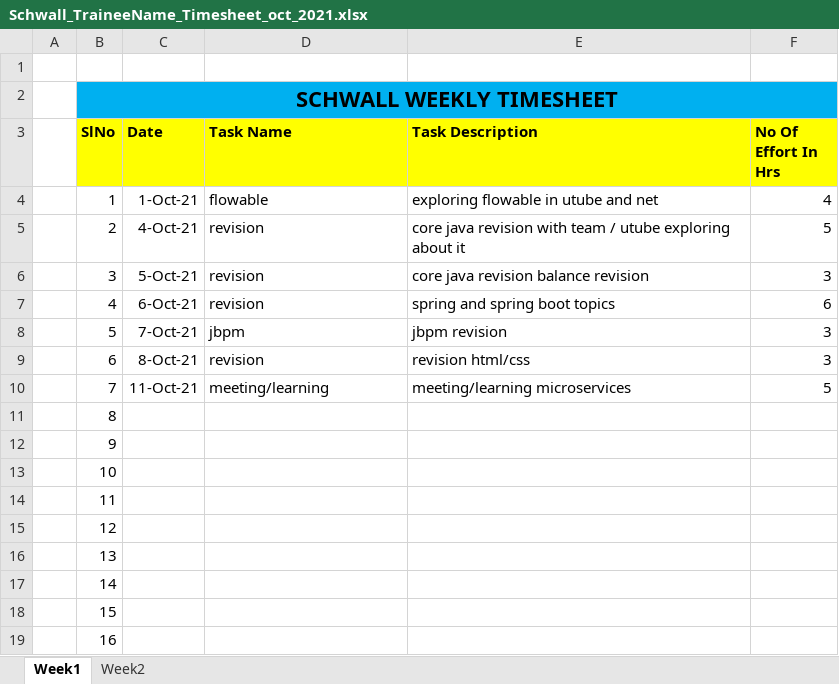
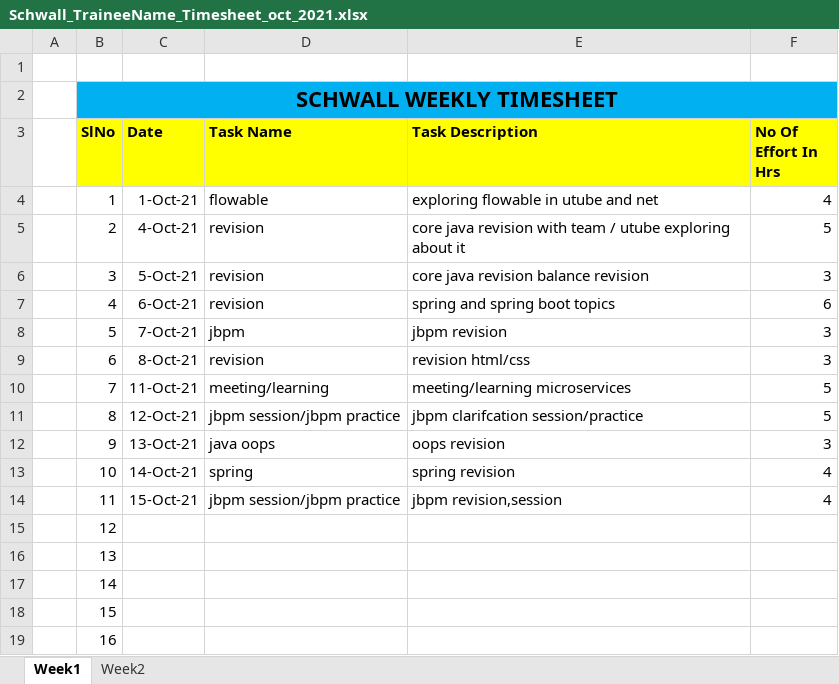
Before and after one commit to Surge-Technology/JavaTraining-Batch1, an Excel workbook: Saranya/Timesheet/Schwall_TraineeName_Timesheet_oct_2021.xlsx, sheet Week1, drawn as a sheet; only a part is shown; values as stored, in another font and other column widths than the file's, no borders; the diff names each change by its address in the sheet, - before the commit and + after, or states it on an @@ line.

Commit message:
timesheet

```diff
--- a/Saranya/Timesheet/Schwall_TraineeName_Timesheet_oct_2021.xlsx (sheet Week1)
+++ b/Saranya/Timesheet/Schwall_TraineeName_Timesheet_oct_2021.xlsx (sheet Week1)
-C11 (Date): (empty)
+C11 (Date): 12-Oct-21
-D11 (Task Name): (empty)
+D11 (Task Name): jbpm session/jbpm practice
-E11 (Task Description): (empty)
+E11 (Task Description): jbpm clarifcation session/practice
-F11 (No Of Effort In Hrs): (empty)
+F11 (No Of Effort In Hrs): 5
-C12 (Date): (empty)
+C12 (Date): 13-Oct-21
-D12 (Task Name): (empty)
+D12 (Task Name): java oops
-E12 (Task Description): (empty)
+E12 (Task Description): oops revision
-F12 (No Of Effort In Hrs): (empty)
+F12 (No Of Effort In Hrs): 3
-C13 (Date): (empty)
+C13 (Date): 14-Oct-21
-D13 (Task Name): (empty)
+D13 (Task Name): spring
-E13 (Task Description): (empty)
+E13 (Task Description): spring revision
-F13:F14 (No Of Effort In Hrs): (empty)
+F13:F14 (No Of Effort In Hrs): 4
-C14 (Date): (empty)
+C14 (Date): 15-Oct-21
-D14 (Task Name): (empty)
+D14 (Task Name): jbpm session/jbpm practice
-E14 (Task Description): (empty)
+E14 (Task Description): jbpm revision,session
```
